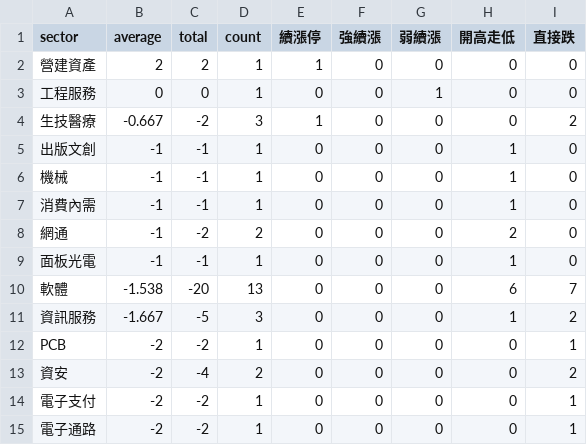
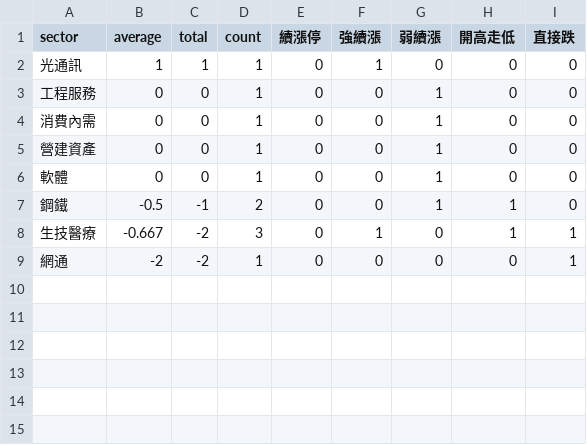
Before and after one commit to ilovechenjj986/daytrade-scoreboard, a CSV file: site/sector_scoreboard.csv, drawn as a sheet.

```diff
--- a/site/sector_scoreboard.csv
+++ b/site/sector_scoreboard.csv
@@ -1,15 +1,9 @@
 "sector","average","total","count","續漲停","強續漲","弱續漲","開高走低","直接跌"
-"營建資產","2","2","1","1","0","0","0","0"
+"光通訊","1","1","1","0","1","0","0","0"
 "工程服務","0","0","1","0","0","1","0","0"
-"生技醫療","-0.667","-2","3","1","0","0","0","2"
-"出版文創","-1","-1","1","0","0","0","1","0"
-"機械","-1","-1","1","0","0","0","1","0"
-"消費內需","-1","-1","1","0","0","0","1","0"
-"網通","-1","-2","2","0","0","0","2","0"
-"面板光電","-1","-1","1","0","0","0","1","0"
-"軟體","-1.538","-20","13","0","0","0","6","7"
-"資訊服務","-1.667","-5","3","0","0","0","1","2"
-"PCB","-2","-2","1","0","0","0","0","1"
-"資安","-2","-4","2","0","0","0","0","2"
-"電子支付","-2","-2","1","0","0","0","0","1"
-"電子通路","-2","-2","1","0","0","0","0","1"
+"消費內需","0","0","1","0","0","1","0","0"
+"營建資產","0","0","1","0","0","1","0","0"
+"軟體","0","0","1","0","0","1","0","0"
+"鋼鐵","-0.5","-1","2","0","0","1","1","0"
+"生技醫療","-0.667","-2","3","0","1","0","1","1"
+"網通","-2","-2","1","0","0","0","0","1"
```
Also changed, not shown: 16 other files.
